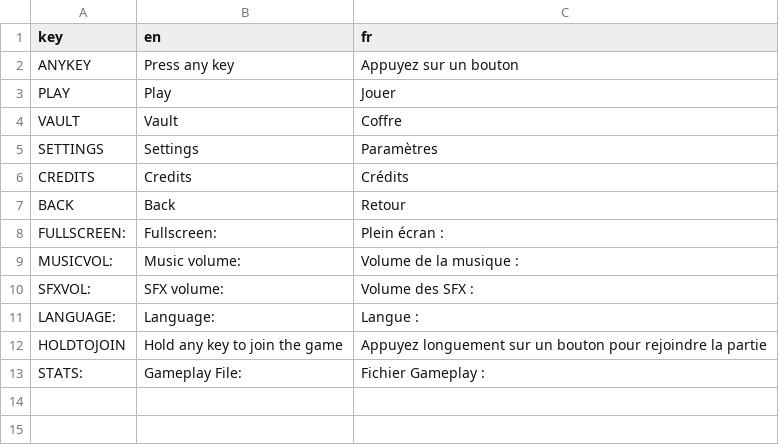
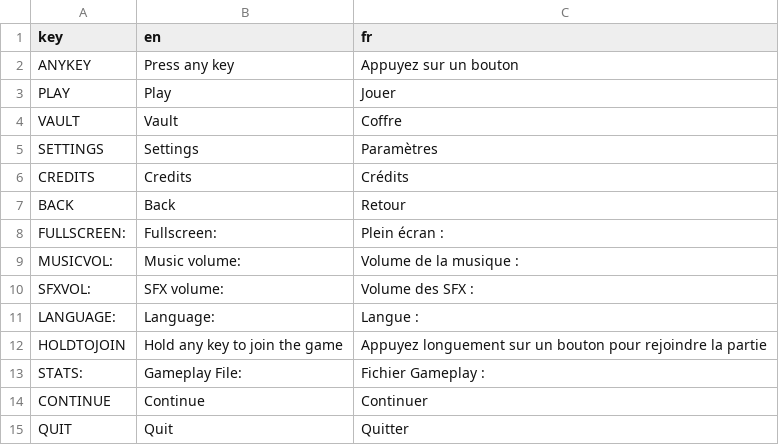
Before and after one commit to PlaySorbonne/projet-pixel, a CSV file: resources/localization/Ascend_localization.csv, drawn as a sheet; the diff names each change by its address in the sheet, - before the commit and + after, or states it on an @@ line.

Commit message:
added localization to pause menu

```diff
--- a/resources/localization/Ascend_localization.csv
+++ b/resources/localization/Ascend_localization.csv
+row 14: CONTINUE | Continue | Continuer
+row 15: QUIT | Quit | Quitter
```
